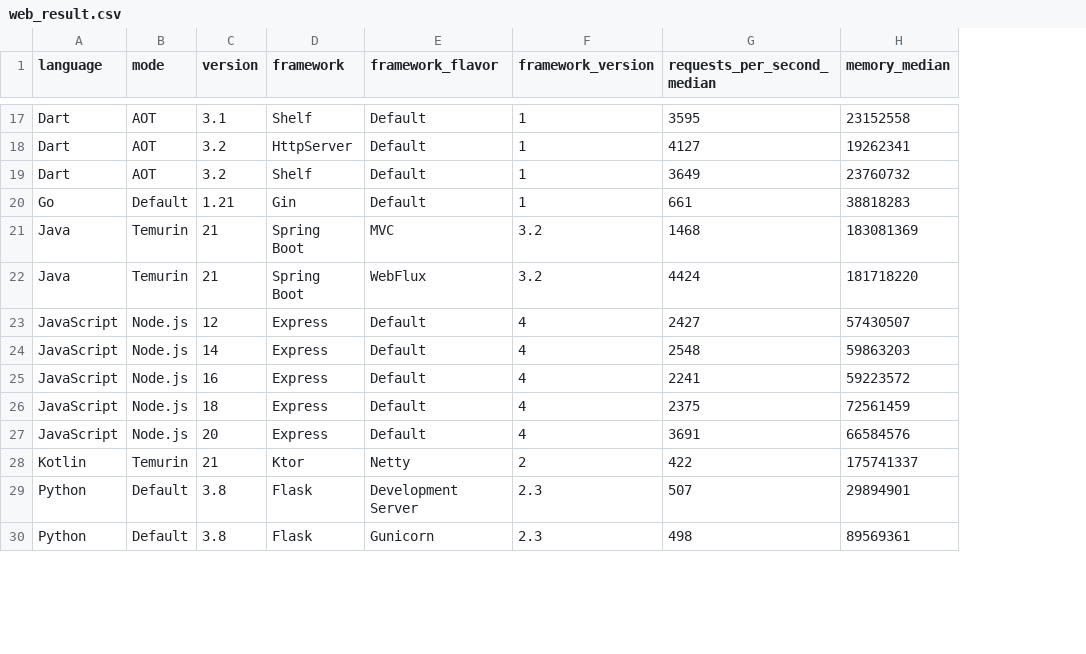
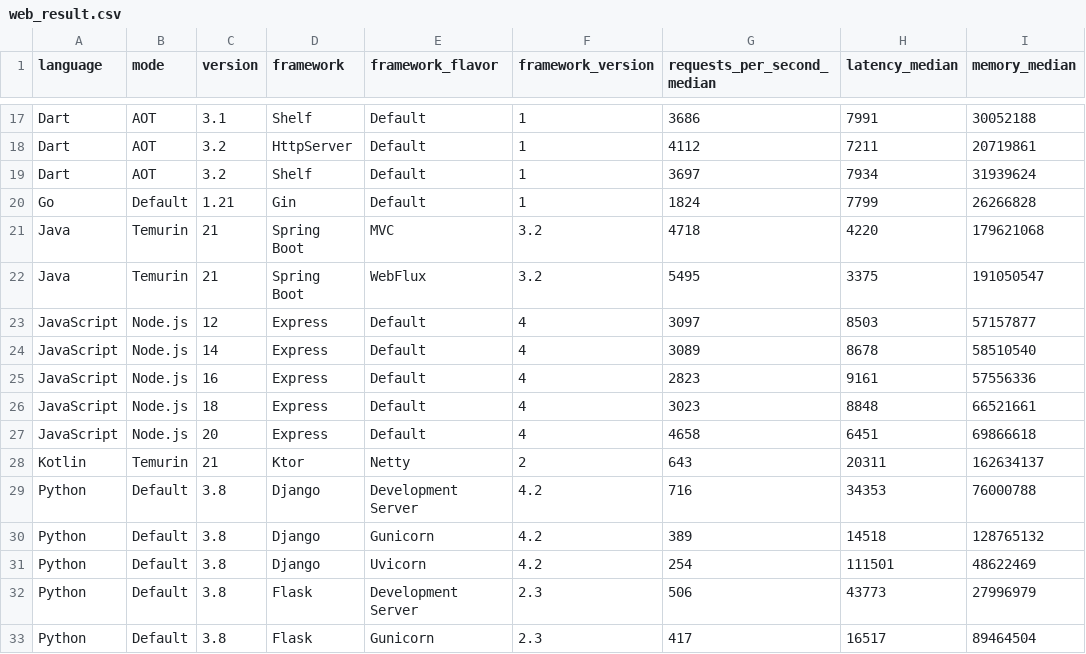
Before and after one commit to sharkbench/sharkbench, a CSV file: result/web_result.csv, drawn as a sheet; only a part is shown, gaps mark what is left out; addresses are those after the commit; the diff covers the shown part only; the diff names each change by its address in the sheet, - before the commit and + after, or states it on an @@ line.

Commit message:
add latency web metric

```diff
--- a/result/web_result.csv
+++ b/result/web_result.csv
+column H (latency_median), rows 17-28: 7991 | 7211 | 7934 | 7799 | 4220 | 3375 | 8503 | 8678 | 9161 | 8848 | 6451 | 20311; rows 32-33: 43773 | 16517
-G17 (requests_per_second_median): 3595
+G17 (requests_per_second_median): 3686
-I17 (memory_median): 23152558
+I17 (memory_median): 30052188
-G18 (requests_per_second_median): 4127
+G18 (requests_per_second_median): 4112
-I18 (memory_median): 19262341
+I18 (memory_median): 20719861
-G19 (requests_per_second_median): 3649
+G19 (requests_per_second_median): 3697
-I19 (memory_median): 23760732
+I19 (memory_median): 31939624
-G20 (requests_per_second_median): 661
+G20 (requests_per_second_median): 1824
-I20 (memory_median): 38818283
+I20 (memory_median): 26266828
-G21 (requests_per_second_median): 1468
+G21 (requests_per_second_median): 4718
-I21 (memory_median): 183081369
+I21 (memory_median): 179621068
-G22 (requests_per_second_median): 4424
+G22 (requests_per_second_median): 5495
-I22 (memory_median): 181718220
+I22 (memory_median): 191050547
-G23 (requests_per_second_median): 2427
+G23 (requests_per_second_median): 3097
-I23 (memory_median): 57430507
+I23 (memory_median): 57157877
-G24 (requests_per_second_median): 2548
+G24 (requests_per_second_median): 3089
-I24 (memory_median): 59863203
+I24 (memory_median): 58510540
-G25 (requests_per_second_median): 2241
+G25 (requests_per_second_median): 2823
-I25 (memory_median): 59223572
+I25 (memory_median): 57556336
-G26 (requests_per_second_median): 2375
+G26 (requests_per_second_median): 3023
-I26 (memory_median): 72561459
+I26 (memory_median): 66521661
-G27 (requests_per_second_median): 3691
+G27 (requests_per_second_median): 4658
-I27 (memory_median): 66584576
+I27 (memory_median): 69866618
-G28 (requests_per_second_median): 422
+G28 (requests_per_second_median): 643
-I28 (memory_median): 175741337
+I28 (memory_median): 162634137
+row 29: Python | Default | 3.8 | Django | Development Server | 4.2 | 716 | 34353 | 76000788
+row 30: Python | Default | 3.8 | Django | Gunicorn | 4.2 | 389 | 14518 | 128765132
+row 31: Python | Default | 3.8 | Django | Uvicorn | 4.2 | 254 | 111501 | 48622469
-G32 (requests_per_second_median): 507
+G32 (requests_per_second_median): 506
-I32 (memory_median): 29894901
+I32 (memory_median): 27996979
-G33 (requests_per_second_median): 498
+G33 (requests_per_second_median): 417
-I33 (memory_median): 89569361
+I33 (memory_median): 89464504
```
Also changed, not shown: 34 edited cells elsewhere in this file, 2 other files.
